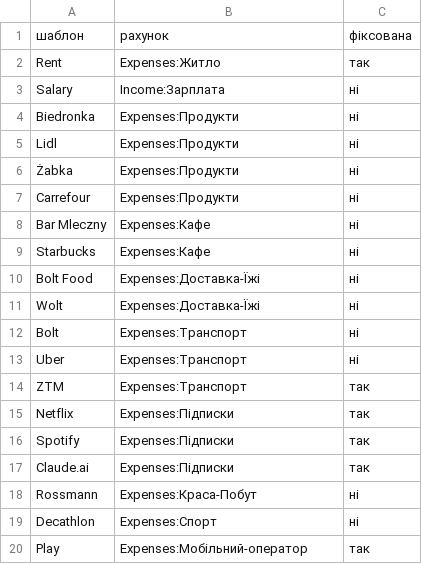
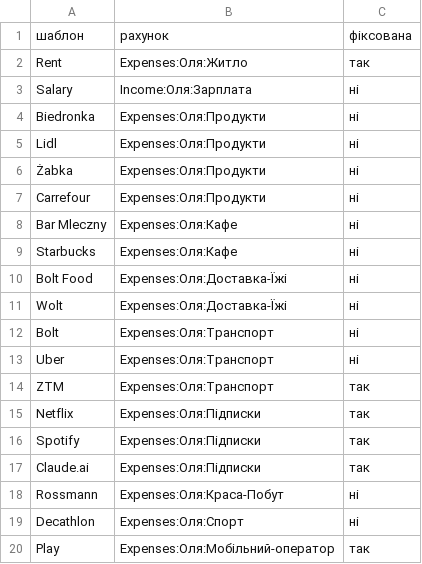
Before and after one commit to kkocherzhenko/tracker-finance, a CSV file: rules.csv, drawn as a sheet.

```diff
--- a/rules.csv
+++ b/rules.csv
@@ -1,20 +1,20 @@
 шаблон,рахунок,фіксована
-Rent,Expenses:Житло,так
-Salary,Income:Зарплата,ні
-Biedronka,Expenses:Продукти,ні
-Lidl,Expenses:Продукти,ні
-Żabka,Expenses:Продукти,ні
-Carrefour,Expenses:Продукти,ні
-Bar Mleczny,Expenses:Кафе,ні
-Starbucks,Expenses:Кафе,ні
-Bolt Food,Expenses:Доставка-Їжі,ні
-Wolt,Expenses:Доставка-Їжі,ні
-Bolt,Expenses:Транспорт,ні
-Uber,Expenses:Транспорт,ні
-ZTM,Expenses:Транспорт,так
-Netflix,Expenses:Підписки,так
-Spotify,Expenses:Підписки,так
-Claude.ai,Expenses:Підписки,так
-Rossmann,Expenses:Краса-Побут,ні
-Decathlon,Expenses:Спорт,ні
-Play,Expenses:Мобільний-оператор,так
+Rent,Expenses:Оля:Житло,так
+Salary,Income:Оля:Зарплата,ні
+Biedronka,Expenses:Оля:Продукти,ні
+Lidl,Expenses:Оля:Продукти,ні
+Żabka,Expenses:Оля:Продукти,ні
+Carrefour,Expenses:Оля:Продукти,ні
+Bar Mleczny,Expenses:Оля:Кафе,ні
+Starbucks,Expenses:Оля:Кафе,ні
+Bolt Food,Expenses:Оля:Доставка-Їжі,ні
+Wolt,Expenses:Оля:Доставка-Їжі,ні
+Bolt,Expenses:Оля:Транспорт,ні
+Uber,Expenses:Оля:Транспорт,ні
+ZTM,Expenses:Оля:Транспорт,так
+Netflix,Expenses:Оля:Підписки,так
+Spotify,Expenses:Оля:Підписки,так
+Claude.ai,Expenses:Оля:Підписки,так
+Rossmann,Expenses:Оля:Краса-Побут,ні
+Decathlon,Expenses:Оля:Спорт,ні
+Play,Expenses:Оля:Мобільний-оператор,так
```
Also changed, not shown: 24 other files.
